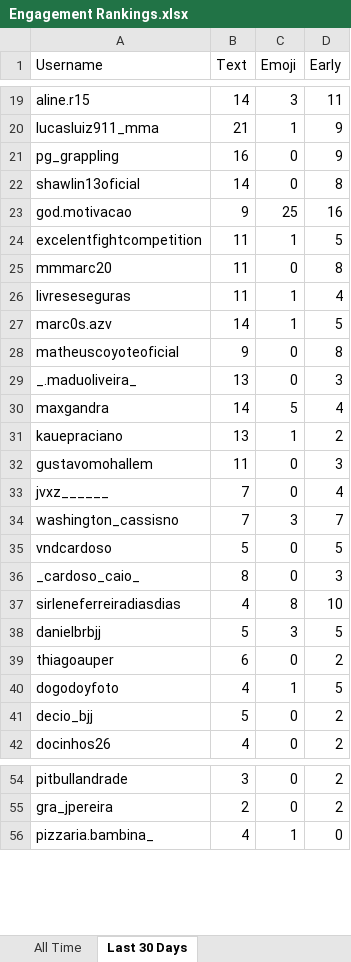
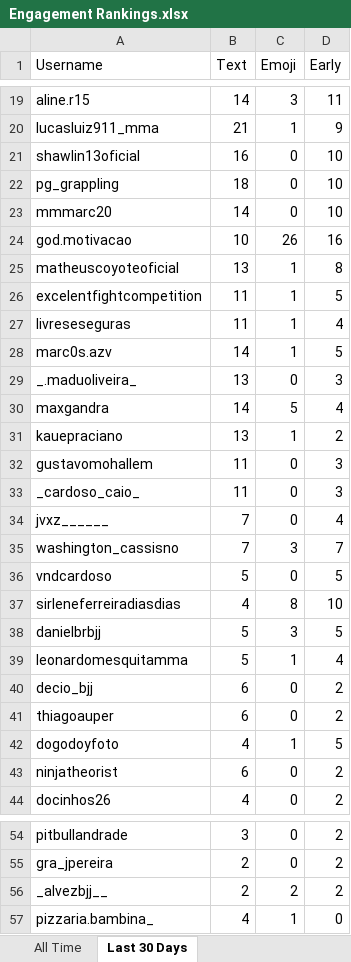
Before and after one commit to paxlucta/peace-grappler, an Excel workbook: Engagement Rankings.xlsx, sheet Last 30 Days, drawn as a sheet; only a part is shown, gaps mark what is left out; values as stored, in another font and other column widths than the file's, no borders; removed rows and columns are numbered as before the commit, all else as after; the diff covers the shown part only; the diff names each change by its address in the sheet, - before the commit and + after, or states it on an @@ line.

```diff
--- a/Engagement Rankings.xlsx (sheet Last 30 Days)
+++ b/Engagement Rankings.xlsx (sheet Last 30 Days)
+row 21: shawlin13oficial | 16 | 0 | 10
-B22 (Text): 16
+B22 (Text): 18
-D22 (Early): 9
+D22 (Early): 10
-A23 (Username): shawlin13oficial
+A23 (Username): mmmarc20
-D23 (Early): 8
+D23 (Early): 10
-B24 (Text): 9
+B24 (Text): 10
-C24 (Emoji): 25
+C24 (Emoji): 26
+row 25: matheuscoyoteoficial | 13 | 1 | 8
-row 25: mmmarc20 | 11 | 0 | 8
-row 28: matheuscoyoteoficial | 9 | 0 | 8
+row 33: _cardoso_caio_ | 11 | 0 | 3
-row 36: _cardoso_caio_ | 8 | 0 | 3
+row 39: leonardomesquitamma | 5 | 1 | 4
+row 40: decio_bjj | 6 | 0 | 2
-A43 (Username): decio_bjj
+A43 (Username): ninjatheorist
-B43 (Text): 5
+B43 (Text): 6
+row 56: _alvezbjj__ | 2 | 2 | 2
```
Also changed, not shown: 8 added rows, 8 removed rows and 11 edited cells elsewhere in this sheet, sheet All Time, Engagement Rankings 2026-05.xlsx, 31 other files.
